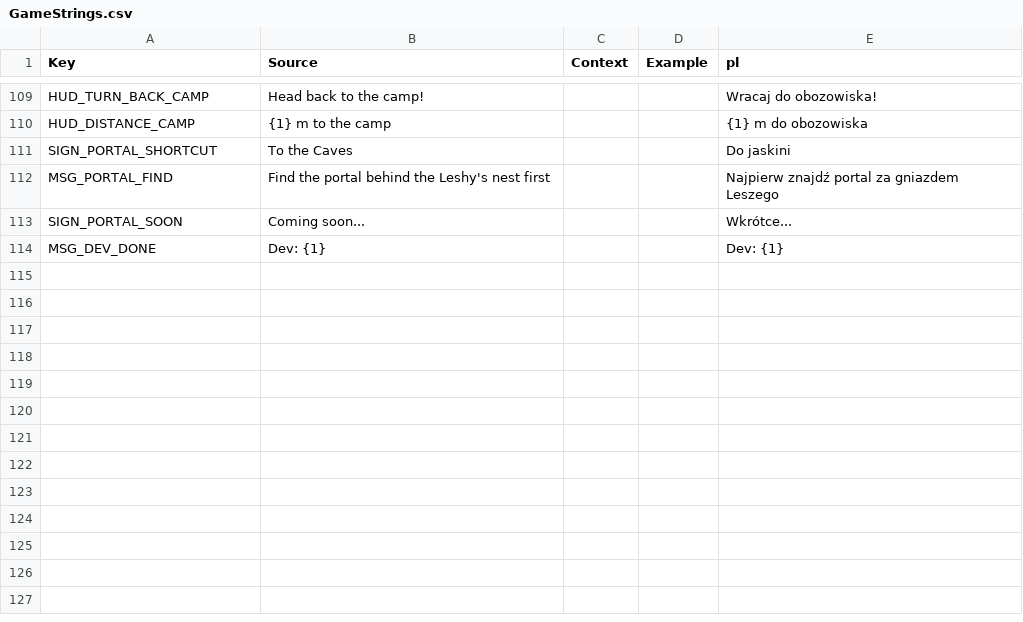
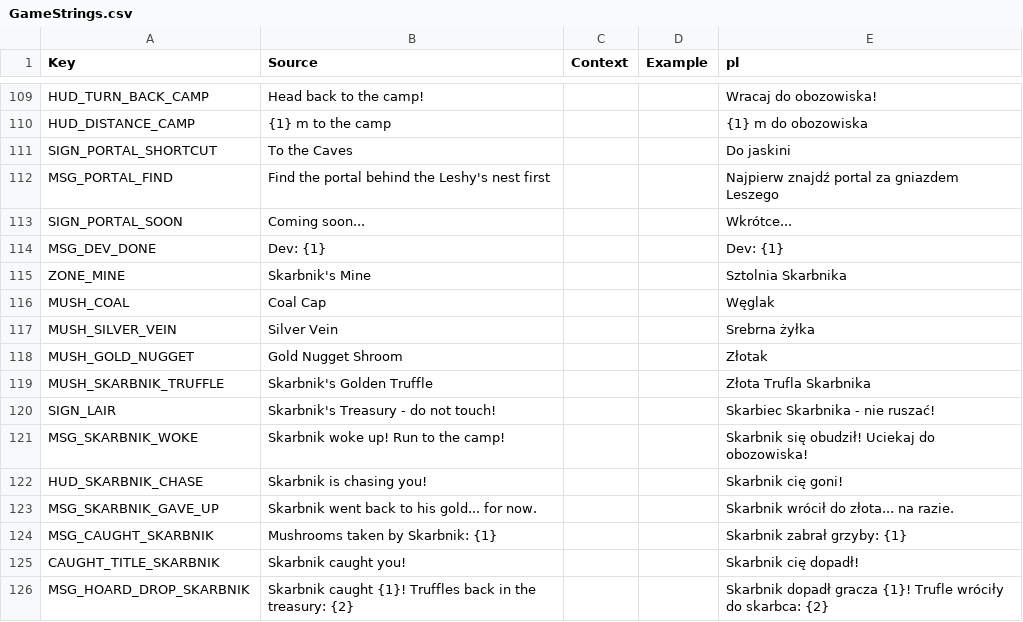
Before and after one commit to sybdev007/mushrooms, a CSV file: src/localization/GameStrings.csv, drawn as a sheet; only a part is shown, gaps mark what is left out; the diff names each change by its address in the sheet, - before the commit and + after, or states it on an @@ line.

```diff
--- a/src/localization/GameStrings.csv
+++ b/src/localization/GameStrings.csv
+row 115: ZONE_MINE | Skarbnik's Mine |  |  | Sztolnia Skarbnika
+row 116: MUSH_COAL | Coal Cap |  |  | Węglak
+row 117: MUSH_SILVER_VEIN | Silver Vein |  |  | Srebrna żyłka
+row 118: MUSH_GOLD_NUGGET | Gold Nugget Shroom |  |  | Złotak
+row 119: MUSH_SKARBNIK_TRUFFLE | Skarbnik's Golden Truffle |  |  | Złota Trufla Skarbnika
+row 120: SIGN_LAIR | Skarbnik's Treasury - do not touch! |  |  | Skarbiec Skarbnika - nie ruszać!
+row 121: MSG_SKARBNIK_WOKE | Skarbnik woke up! Run to the camp! |  |  | Skarbnik się obudził! Uciekaj do obozowiska!
+row 122: HUD_SKARBNIK_CHASE | Skarbnik is chasing you! |  |  | Skarbnik cię goni!
+row 123: MSG_SKARBNIK_GAVE_UP | Skarbnik went back to his gold... for now. |  |  | Skarbnik wrócił do złota... na razie.
+row 124: MSG_CAUGHT_SKARBNIK | Mushrooms taken by Skarbnik: {1} |  |  | Skarbnik zabrał grzyby: {1}
+row 125: CAUGHT_TITLE_SKARBNIK | Skarbnik caught you! |  |  | Skarbnik cię dopadł!
+row 126: MSG_HOARD_DROP_SKARBNIK | Skarbnik caught {1}! Truffles back in the treasury: {2} |  |  | Skarbnik dopadł gracza {1}! Trufle wróciły do skarbca: {2}
```
Also changed, not shown: 14 other files.
